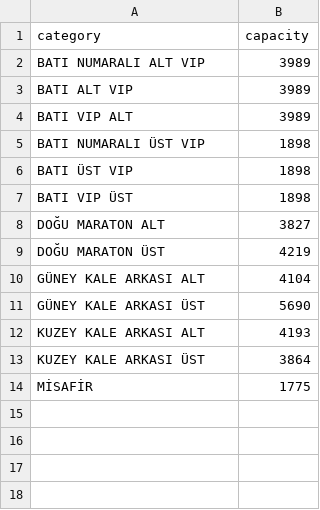
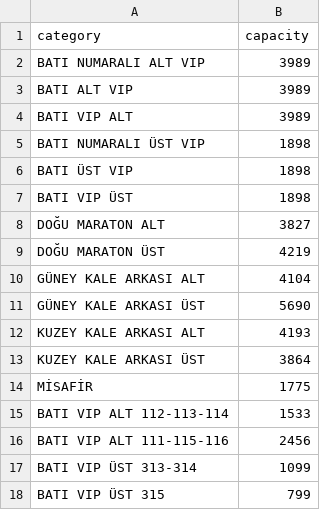
Before and after one commit to stdoggo/ks-tribun-doluluk, a CSV file: categories.csv, drawn as a sheet; the diff names each change by its address in the sheet, - before the commit and + after, or states it on an @@ line.

Commit message:
added new categories

```diff
--- a/categories.csv
+++ b/categories.csv
+row 15: BATI VIP ALT 112-113-114 | 1533
+row 16: BATI VIP ALT 111-115-116 | 2456
+row 17: BATI VIP ÜST 313-314 | 1099
+row 18: BATI VIP ÜST 315 | 799
```
